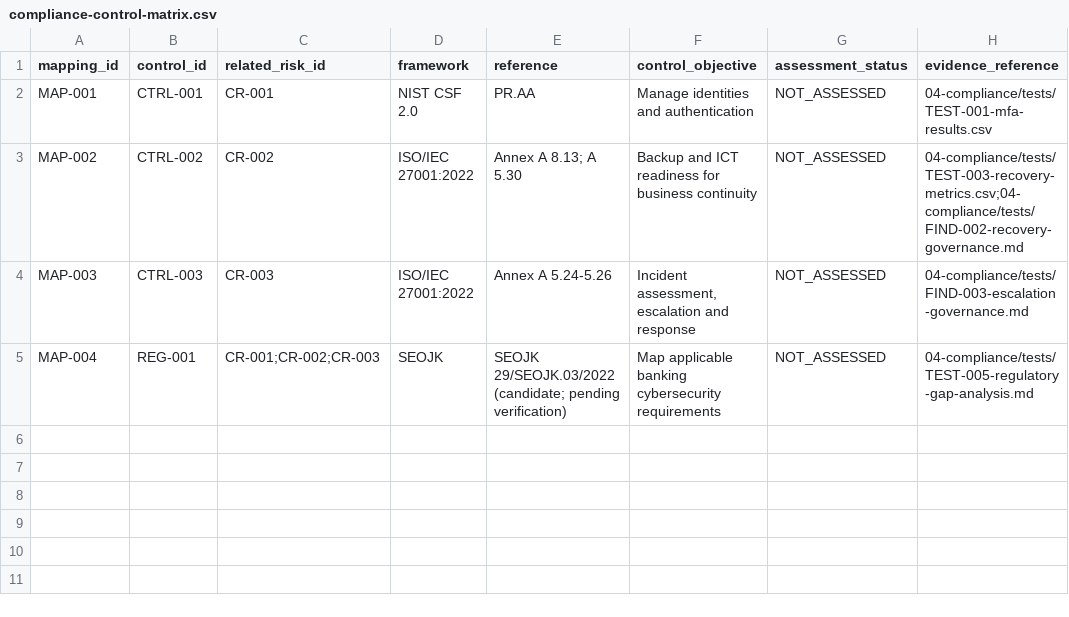
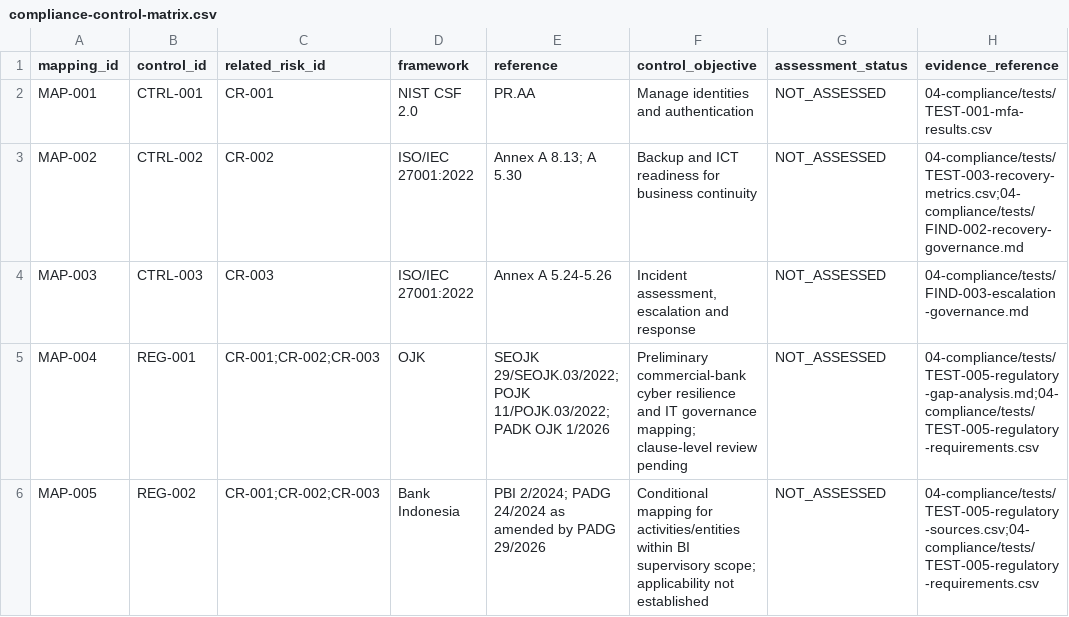
Before and after one commit to rinynoor/trustify-banking-grc-assessment, a CSV file: 04-compliance/compliance-control-matrix.csv, drawn as a sheet.

Commit message:
Align regulatory control mapping with updated OJK and BI source baseline

```diff
--- a/04-compliance/compliance-control-matrix.csv
+++ b/04-compliance/compliance-control-matrix.csv
@@ -4,2 +4,3 @@ MAP-002,CTRL-002,CR-002,ISO/IEC 27001:2022,Annex A 8.13; A 5.30,Backup and ICT r
 MAP-003,CTRL-003,CR-003,ISO/IEC 27001:2022,Annex A 5.24-5.26,"Incident assessment, escalation and response",NOT_ASSESSED,04-compliance/tests/FIND-003-escalation-governance.md
-MAP-004,REG-001,CR-001;CR-002;CR-003,SEOJK,SEOJK 29/SEOJK.03/2022 (candidate; pending verification),Map applicable banking cybersecurity requirements,NOT_ASSESSED,04-compliance/tests/TEST-005-regulatory-gap-analysis.md
+MAP-004,REG-001,CR-001;CR-002;CR-003,OJK,SEOJK 29/SEOJK.03/2022; POJK 11/POJK.03/2022; PADK OJK 1/2026,Preliminary commercial-bank cyber resilience and IT governance mapping; clause-level review pending,NOT_ASSESSED,04-compliance/tests/TEST-005-regulatory-gap-analysis.md;04-compliance/tests/TEST-005-regulatory-requirements.csv
+MAP-005,REG-002,CR-001;CR-002;CR-003,Bank Indonesia,PBI 2/2024; PADG 24/2024 as amended by PADG 29/2026,Conditional mapping for activities/entities within BI supervisory scope; applicability not established,NOT_ASSESSED,04-compliance/tests/TEST-005-regulatory-sources.csv;04-compliance/tests/TEST-005-regulatory-requirements.csv
```
